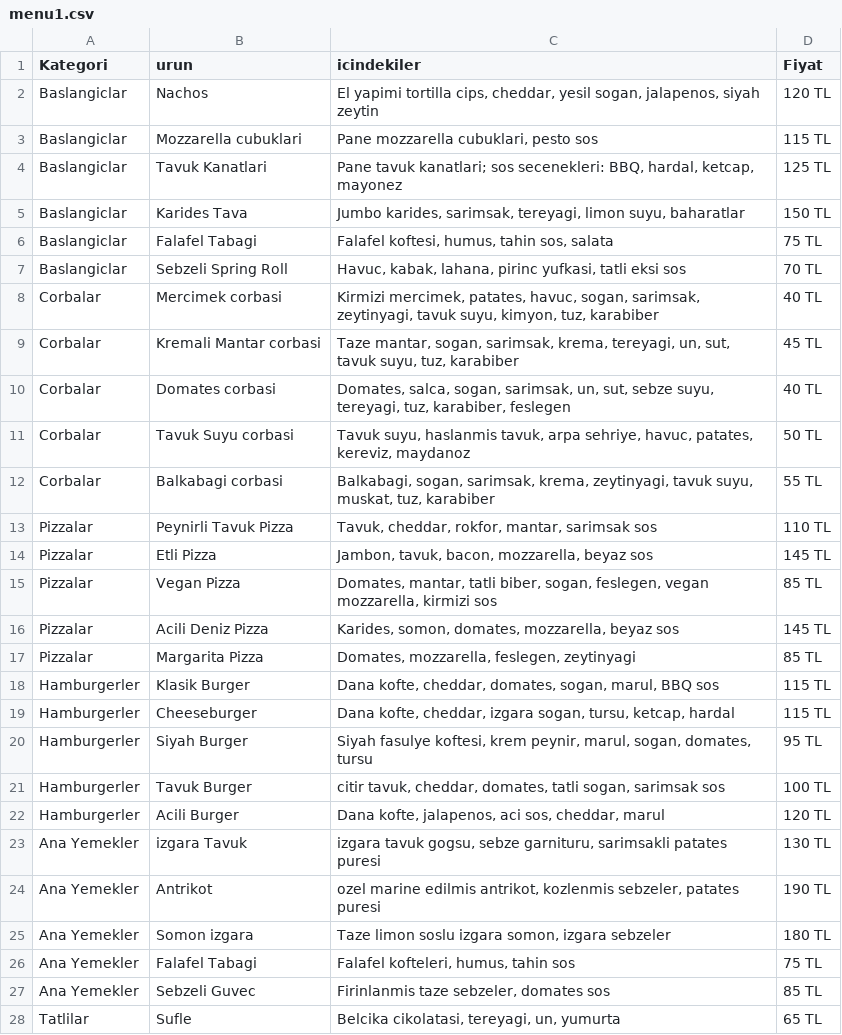
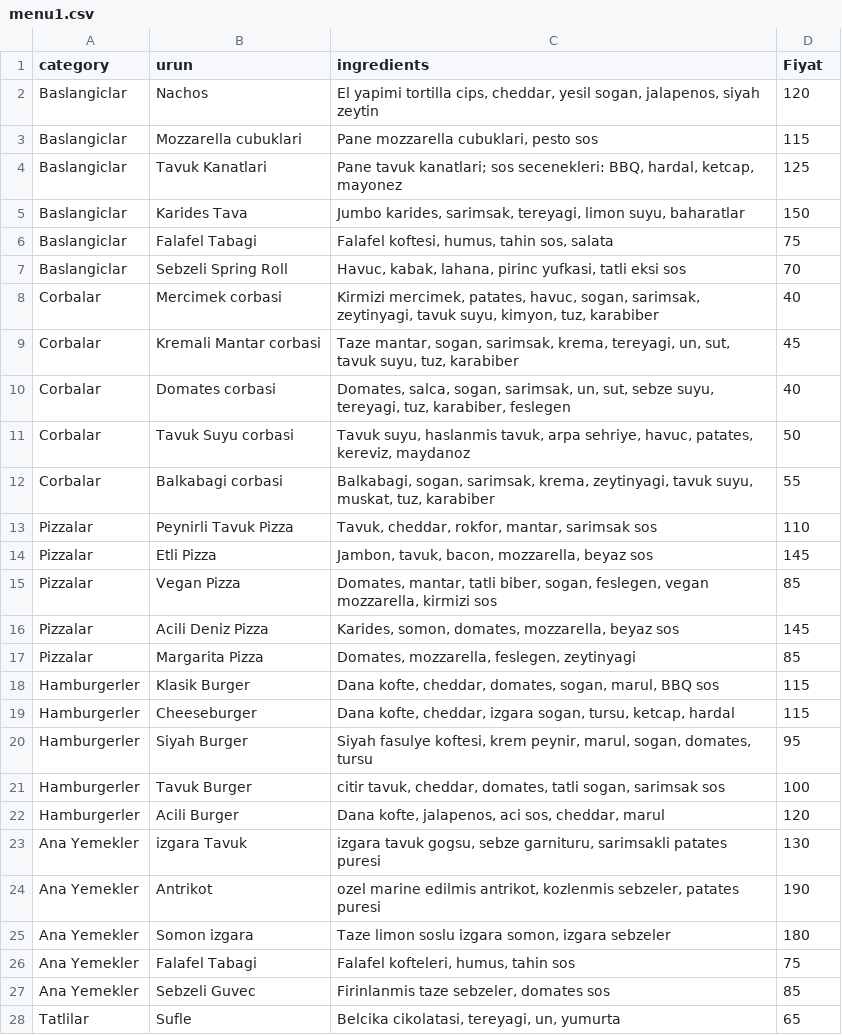
Before and after one commit to Gaye0822/Restaurant-LLM-with-RAG, a CSV file: menu1.csv, drawn as a sheet; only a part is shown; the diff covers the shown part only.

```diff
--- a/menu1.csv
+++ b/menu1.csv
@@ -1,28 +1,28 @@
-Kategori;urun;icindekiler;Fiyat
-Baslangiclar;Nachos;El yapimi tortilla cips, cheddar, yesil sogan, jalapenos, siyah zeytin;120 TL
-Baslangiclar;Mozzarella cubuklari;Pane mozzarella cubuklari, pesto sos;115 TL
-Baslangiclar;Tavuk Kanatlari;"Pane tavuk kanatlari; sos secenekleri: BBQ, hardal, ketcap, mayonez";125 TL
-Baslangiclar;Karides Tava;Jumbo karides, sarimsak, tereyagi, limon suyu, baharatlar;150 TL
-Baslangiclar;Falafel Tabagi;Falafel koftesi, humus, tahin sos, salata;75 TL
-Baslangiclar;Sebzeli Spring Roll;Havuc, kabak, lahana, pirinc yufkasi, tatli eksi sos;70 TL
-Corbalar;Mercimek corbasi;Kirmizi mercimek, patates, havuc, sogan, sarimsak, zeytinyagi, tavuk suyu, kimyon, tuz, karabiber;40 TL
-Corbalar;Kremali Mantar corbasi;Taze mantar, sogan, sarimsak, krema, tereyagi, un, sut, tavuk suyu, tuz, karabiber;45 TL
-Corbalar;Domates corbasi;Domates, salca, sogan, sarimsak, un, sut, sebze suyu, tereyagi, tuz, karabiber, feslegen;40 TL
-Corbalar;Tavuk Suyu corbasi;Tavuk suyu, haslanmis tavuk, arpa sehriye, havuc, patates, kereviz, maydanoz;50 TL
-Corbalar;Balkabagi corbasi;Balkabagi, sogan, sarimsak, krema, zeytinyagi, tavuk suyu, muskat, tuz, karabiber;55 TL
-Pizzalar;Peynirli Tavuk Pizza;Tavuk, cheddar, rokfor, mantar, sarimsak sos;110 TL
-Pizzalar;Etli Pizza;Jambon, tavuk, bacon, mozzarella, beyaz sos;145 TL
-Pizzalar;Vegan Pizza;Domates, mantar, tatli biber, sogan, feslegen, vegan mozzarella, kirmizi sos;85 TL
-Pizzalar;Acili Deniz Pizza;Karides, somon, domates, mozzarella, beyaz sos;145 TL
-Pizzalar;Margarita Pizza;Domates, mozzarella, feslegen, zeytinyagi;85 TL
-Hamburgerler;Klasik Burger;Dana kofte, cheddar, domates, sogan, marul, BBQ sos;115 TL
-Hamburgerler;Cheeseburger;Dana kofte, cheddar, izgara sogan, tursu, ketcap, hardal;115 TL
-Hamburgerler;Siyah Burger;Siyah fasulye koftesi, krem peynir, marul, sogan, domates, tursu;95 TL
-Hamburgerler;Tavuk Burger;citir tavuk, cheddar, domates, tatli sogan, sarimsak sos;100 TL
-Hamburgerler;Acili Burger;Dana kofte, jalapenos, aci sos, cheddar, marul;120 TL
-Ana Yemekler;izgara Tavuk;izgara tavuk gogsu, sebze garnituru, sarimsakli patates puresi;130 TL
-Ana Yemekler;Antrikot;ozel marine edilmis antrikot, kozlenmis sebzeler, patates puresi;190 TL
-Ana Yemekler;Somon izgara;Taze limon soslu izgara somon, izgara sebzeler;180 TL
-Ana Yemekler;Falafel Tabagi;Falafel kofteleri, humus, tahin sos;75 TL
-Ana Yemekler;Sebzeli Guvec;Firinlanmis taze sebzeler, domates sos;85 TL
-Tatlilar;Sufle;Belcika cikolatasi, tereyagi, un, yumurta;65 TL
+category;urun;ingredients;Fiyat
+Baslangiclar;Nachos;El yapimi tortilla cips, cheddar, yesil sogan, jalapenos, siyah zeytin;120
+Baslangiclar;Mozzarella cubuklari;Pane mozzarella cubuklari, pesto sos;115
+Baslangiclar;Tavuk Kanatlari;"Pane tavuk kanatlari; sos secenekleri: BBQ, hardal, ketcap, mayonez";125
+Baslangiclar;Karides Tava;Jumbo karides, sarimsak, tereyagi, limon suyu, baharatlar;150
+Baslangiclar;Falafel Tabagi;Falafel koftesi, humus, tahin sos, salata;75
+Baslangiclar;Sebzeli Spring Roll;Havuc, kabak, lahana, pirinc yufkasi, tatli eksi sos;70
+Corbalar;Mercimek corbasi;Kirmizi mercimek, patates, havuc, sogan, sarimsak, zeytinyagi, tavuk suyu, kimyon, tuz, karabiber;40
+Corbalar;Kremali Mantar corbasi;Taze mantar, sogan, sarimsak, krema, tereyagi, un, sut, tavuk suyu, tuz, karabiber;45
+Corbalar;Domates corbasi;Domates, salca, sogan, sarimsak, un, sut, sebze suyu, tereyagi, tuz, karabiber, feslegen;40
+Corbalar;Tavuk Suyu corbasi;Tavuk suyu, haslanmis tavuk, arpa sehriye, havuc, patates, kereviz, maydanoz;50
+Corbalar;Balkabagi corbasi;Balkabagi, sogan, sarimsak, krema, zeytinyagi, tavuk suyu, muskat, tuz, karabiber;55
+Pizzalar;Peynirli Tavuk Pizza;Tavuk, cheddar, rokfor, mantar, sarimsak sos;110
+Pizzalar;Etli Pizza;Jambon, tavuk, bacon, mozzarella, beyaz sos;145
+Pizzalar;Vegan Pizza;Domates, mantar, tatli biber, sogan, feslegen, vegan mozzarella, kirmizi sos;85
+Pizzalar;Acili Deniz Pizza;Karides, somon, domates, mozzarella, beyaz sos;145
+Pizzalar;Margarita Pizza;Domates, mozzarella, feslegen, zeytinyagi;85
+Hamburgerler;Klasik Burger;Dana kofte, cheddar, domates, sogan, marul, BBQ sos;115
+Hamburgerler;Cheeseburger;Dana kofte, cheddar, izgara sogan, tursu, ketcap, hardal;115
+Hamburgerler;Siyah Burger;Siyah fasulye koftesi, krem peynir, marul, sogan, domates, tursu;95
+Hamburgerler;Tavuk Burger;citir tavuk, cheddar, domates, tatli sogan, sarimsak sos;100
+Hamburgerler;Acili Burger;Dana kofte, jalapenos, aci sos, cheddar, marul;120
+Ana Yemekler;izgara Tavuk;izgara tavuk gogsu, sebze garnituru, sarimsakli patates puresi;130
+Ana Yemekler;Antrikot;ozel marine edilmis antrikot, kozlenmis sebzeler, patates puresi;190
+Ana Yemekler;Somon izgara;Taze limon soslu izgara somon, izgara sebzeler;180
+Ana Yemekler;Falafel Tabagi;Falafel kofteleri, humus, tahin sos;75
+Ana Yemekler;Sebzeli Guvec;Firinlanmis taze sebzeler, domates sos;85
+Tatlilar;Sufle;Belcika cikolatasi, tereyagi, un, yumurta;65
```
Also changed, not shown: 3 edited cells elsewhere in this file, 2 other files.
